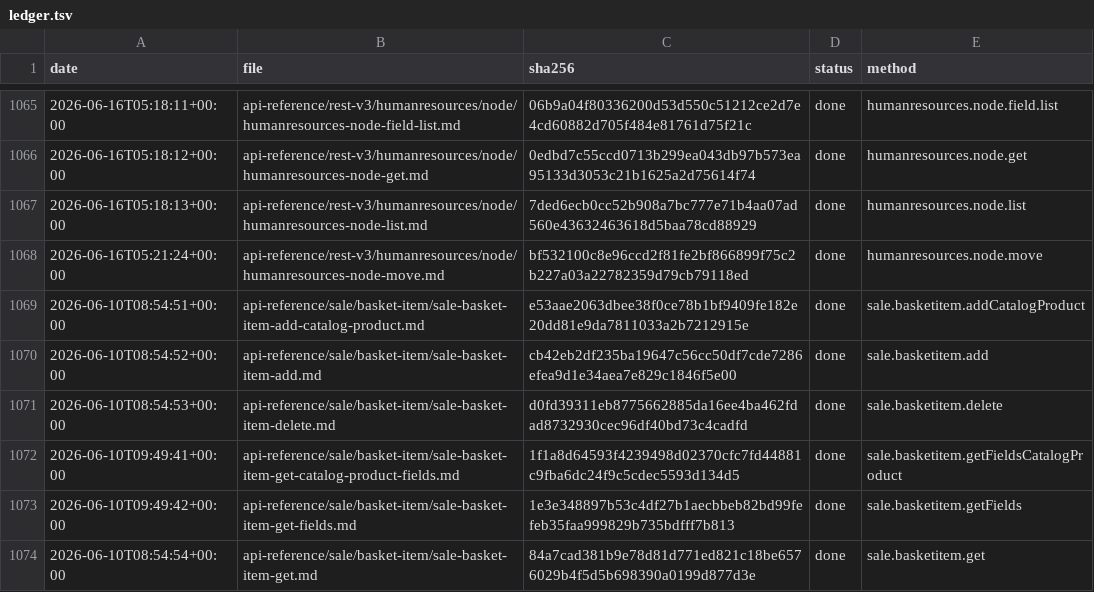
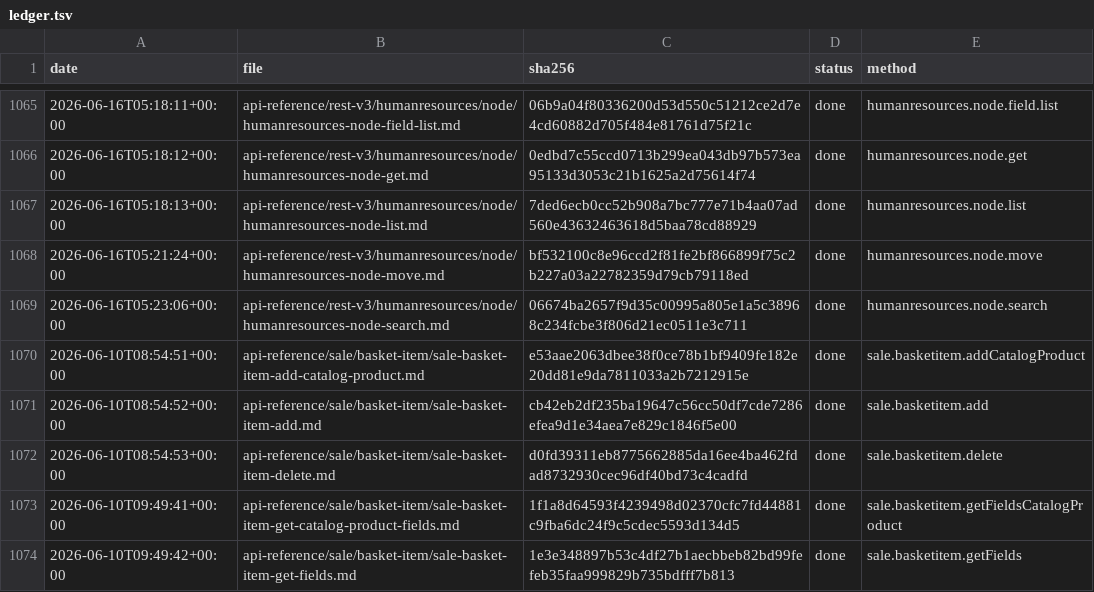
Before and after one commit to IgorShevchik/b24-rest-docs, a TSV file: .actualize/ledger.tsv, drawn as a sheet; only a part is shown, gaps mark what is left out; the shorter side is filled out with more unchanged rows.

```diff
--- a/.actualize/ledger.tsv
+++ b/.actualize/ledger.tsv
@@ -1068,2 +1068,3 @@ date	file	sha256	status	method
 2026-06-16T05:21:24+00:00	api-reference/rest-v3/humanresources/node/humanresources-node-move.md	bf532100c8e96ccd2f81fe2bf866899f75c2b227a03a22782359d79cb79118ed	done	humanresources.node.move
+2026-06-16T05:23:06+00:00	api-reference/rest-v3/humanresources/node/humanresources-node-search.md	06674ba2657f9d35c00995a805e1a5c38968c234fcbe3f806d21ec0511e3c711	done	humanresources.node.search
 2026-06-10T08:54:51+00:00	api-reference/sale/basket-item/sale-basket-item-add-catalog-product.md	e53aae2063dbee38f0ce78b1bf9409fe182e20dd81e9da7811033a2b7212915e	done	sale.basketitem.addCatalogProduct
```
Also changed, not shown: 1 other file.
